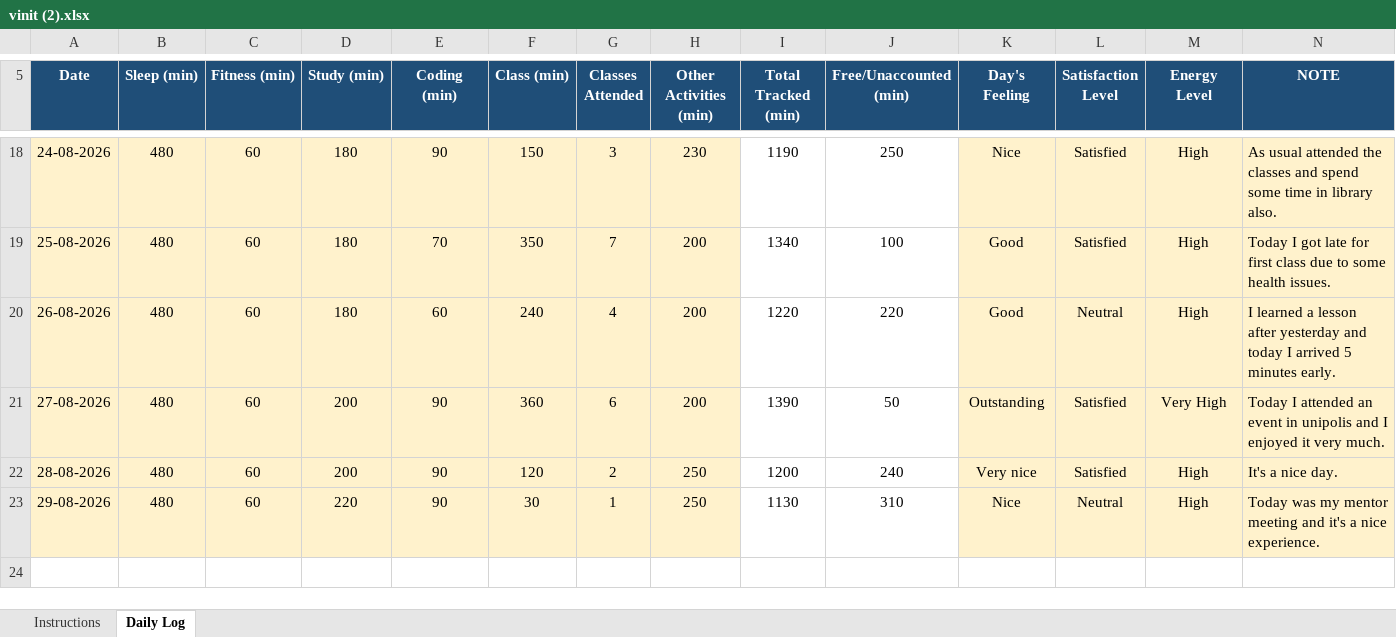
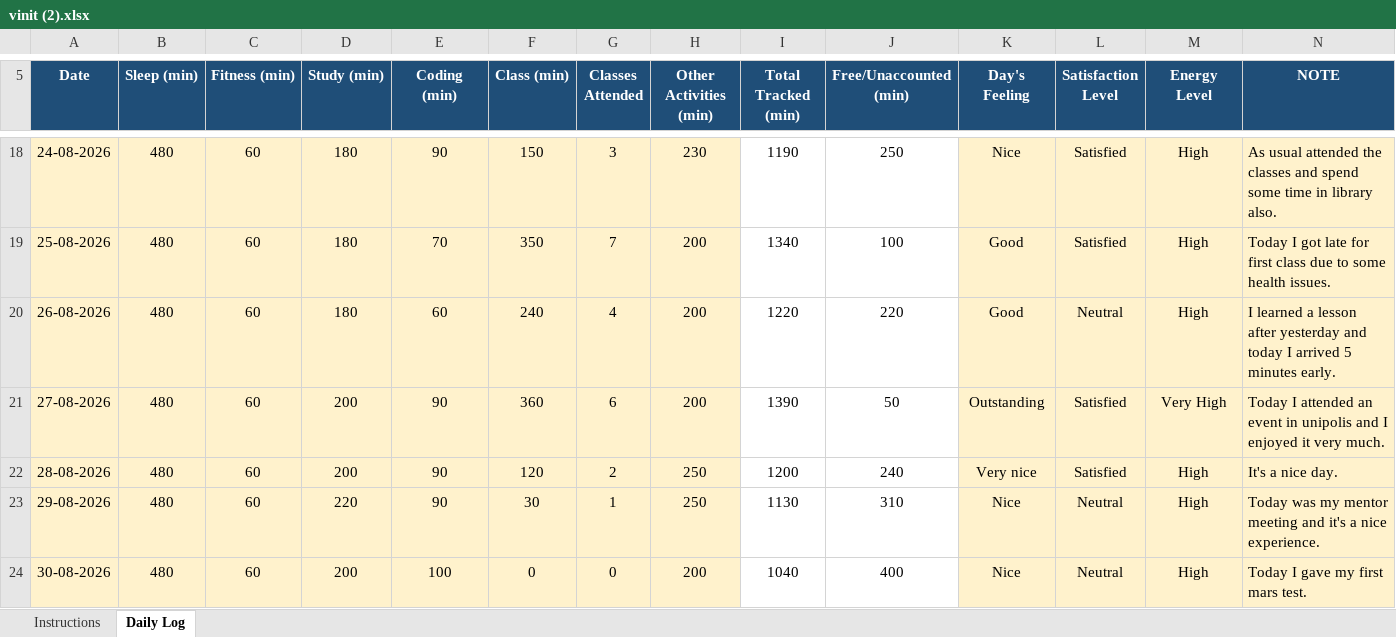
Before and after one commit to vinittararx/12604409.xlsx, an Excel workbook: vinit (2).xlsx, sheet Daily Log, drawn as a sheet; only a part is shown, gaps mark what is left out; values as stored, in another font and other column widths than the file's, no borders; conditional formats not drawn; the diff names each change by its address in the sheet, - before the commit and + after, or states it on an @@ line.

Commit message:
Add files via upload

```diff
--- a/vinit (2).xlsx (sheet Daily Log)
+++ b/vinit (2).xlsx (sheet Daily Log)
+row 24: 30-08-2026 | 480 | 60 | 200 | 100 | 0 | 0 | 200 | 1040 | 400 | Nice | Neutral | High | Today I gave my first mars test.
```
